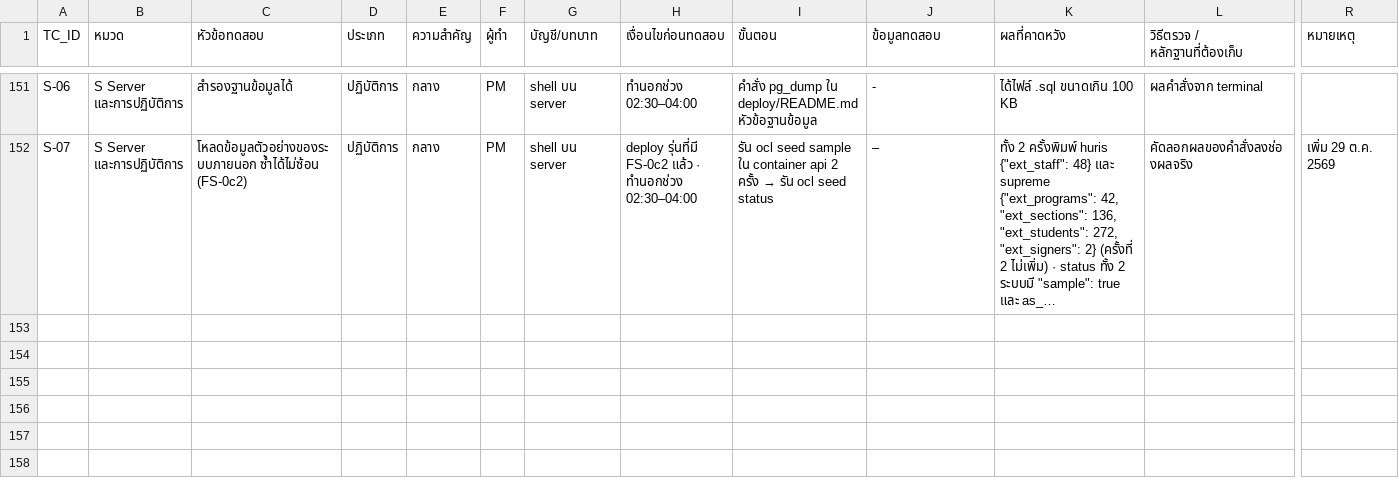
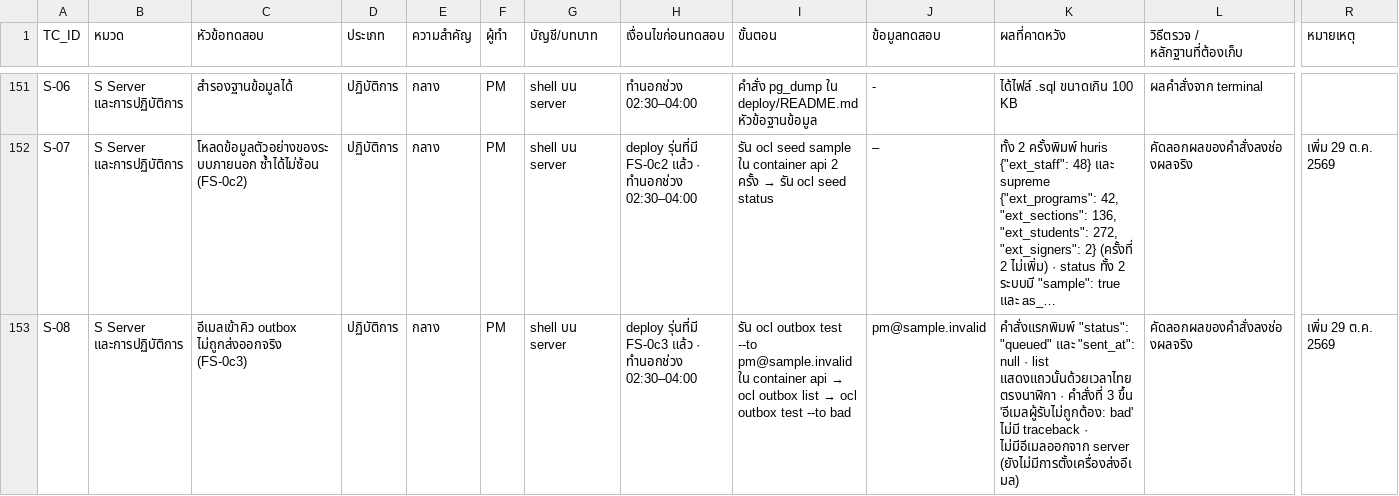
Before and after one commit to Kanabadee-KDS/OCL-agent, a CSV file: docs/testing/test-script_ocl.csv, drawn as a sheet; only a part is shown, gaps mark what is left out; long unchanged cells end in …; rows hold the shown columns only; the diff names each change by its address in the sheet, - before the commit and + after, or states it on an @@ line.

```diff
--- a/docs/testing/test-script_ocl.csv
+++ b/docs/testing/test-script_ocl.csv
+row 153: S-08 | S Server และการปฏิบัติการ | อีเมลเข้าคิว outbox ไม่ถูกส่งออกจริง (FS-0c3) | ปฏิบัติการ | กลาง | PM | shell บน server | deploy รุ่นที่มี FS-0c3 แล้ว · ทำนอกช่วง 02:30–04:00 | รัน ocl outbox test --to pm@sample.invalid ใน container api → ocl outbox list → ocl outbox test --to bad | pm@sample.invalid | คำสั่งแรกพิมพ์ "status": "queued" และ "sent_at": null · list แสดงแถวนั้นด้วยเวลาไทยตรงนาฬิกา · คำสั่งที่ 3 ขึ้น 'อีเมลผู้รับไม่ถูกต้อง: bad' ไม่มี traceback · ไม่มีอีเมลออกจาก server (ยังไม่มีการตั้งเครื่องส่งอีเมล) | คัดลอกผลของคำสั่งลงช่องผลจริง | เพิ่ม 29 ต.ค. 2569
```
Also changed, not shown: 7 other files.
